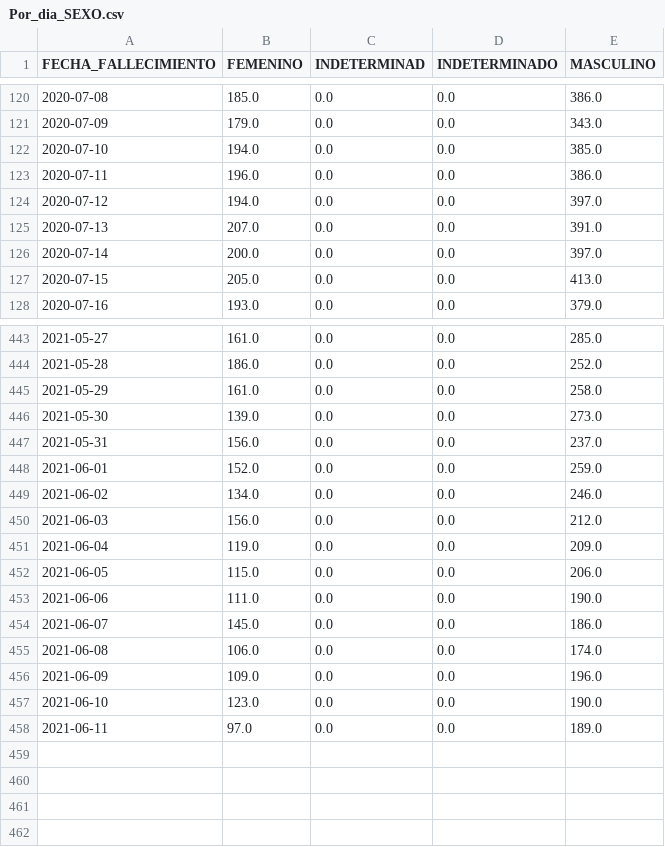
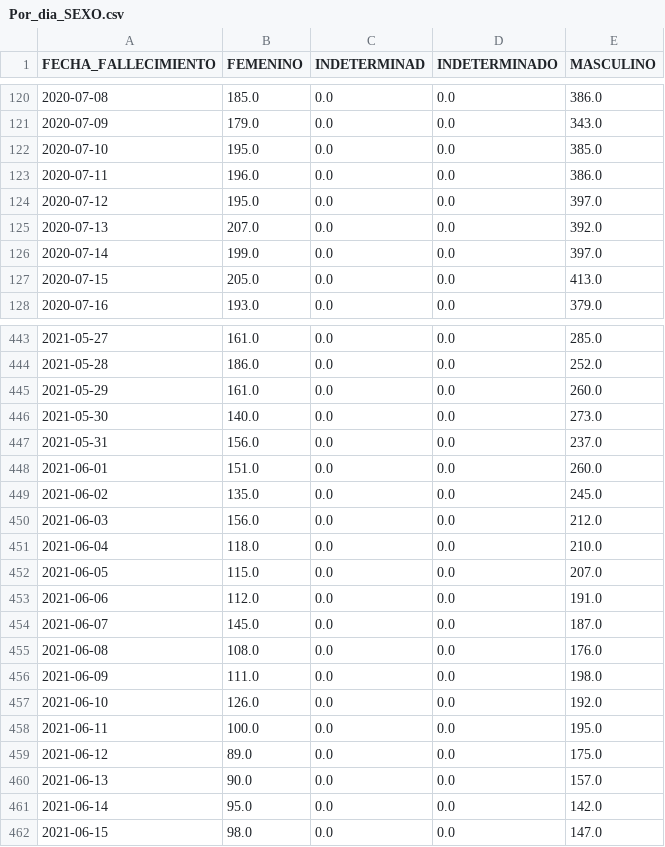
Before and after one commit to CovidTweetBot/extraction, a CSV file: output/results/Por_dia_SEXO.csv, drawn as a sheet; only a part is shown, gaps mark what is left out; the diff covers the shown part only.

```diff
--- a/output/results/Por_dia_SEXO.csv
+++ b/output/results/Por_dia_SEXO.csv
@@ -121,7 +121,7 @@ FECHA_FALLECIMIENTO,FEMENINO,INDETERMINAD,INDETERMINADO,MASCULINO
 2020-07-09,179.0,0.0,0.0,343.0
-2020-07-10,194.0,0.0,0.0,385.0
+2020-07-10,195.0,0.0,0.0,385.0
 2020-07-11,196.0,0.0,0.0,386.0
-2020-07-12,194.0,0.0,0.0,397.0
-2020-07-13,207.0,0.0,0.0,391.0
-2020-07-14,200.0,0.0,0.0,397.0
+2020-07-12,195.0,0.0,0.0,397.0
+2020-07-13,207.0,0.0,0.0,392.0
+2020-07-14,199.0,0.0,0.0,397.0
 2020-07-15,205.0,0.0,0.0,413.0
@@ -444,15 +444,19 @@ FECHA_FALLECIMIENTO,FEMENINO,INDETERMINAD,INDETERMINADO,MASCULINO
 2021-05-28,186.0,0.0,0.0,252.0
-2021-05-29,161.0,0.0,0.0,258.0
-2021-05-30,139.0,0.0,0.0,273.0
+2021-05-29,161.0,0.0,0.0,260.0
+2021-05-30,140.0,0.0,0.0,273.0
 2021-05-31,156.0,0.0,0.0,237.0
-2021-06-01,152.0,0.0,0.0,259.0
-2021-06-02,134.0,0.0,0.0,246.0
+2021-06-01,151.0,0.0,0.0,260.0
+2021-06-02,135.0,0.0,0.0,245.0
 2021-06-03,156.0,0.0,0.0,212.0
-2021-06-04,119.0,0.0,0.0,209.0
-2021-06-05,115.0,0.0,0.0,206.0
-2021-06-06,111.0,0.0,0.0,190.0
-2021-06-07,145.0,0.0,0.0,186.0
-2021-06-08,106.0,0.0,0.0,174.0
-2021-06-09,109.0,0.0,0.0,196.0
-2021-06-10,123.0,0.0,0.0,190.0
-2021-06-11,97.0,0.0,0.0,189.0
+2021-06-04,118.0,0.0,0.0,210.0
+2021-06-05,115.0,0.0,0.0,207.0
+2021-06-06,112.0,0.0,0.0,191.0
+2021-06-07,145.0,0.0,0.0,187.0
+2021-06-08,108.0,0.0,0.0,176.0
+2021-06-09,111.0,0.0,0.0,198.0
+2021-06-10,126.0,0.0,0.0,192.0
+2021-06-11,100.0,0.0,0.0,195.0
+2021-06-12,89.0,0.0,0.0,175.0
+2021-06-13,90.0,0.0,0.0,157.0
+2021-06-14,95.0,0.0,0.0,142.0
+2021-06-15,98.0,0.0,0.0,147.0
```
Also changed, not shown: 116 edited cells elsewhere in this file, output/results/Por_dia_DEPARTAMENTO.csv, output/results/Por_dia_Edad_fallecimiento.csv, 11 other files.
